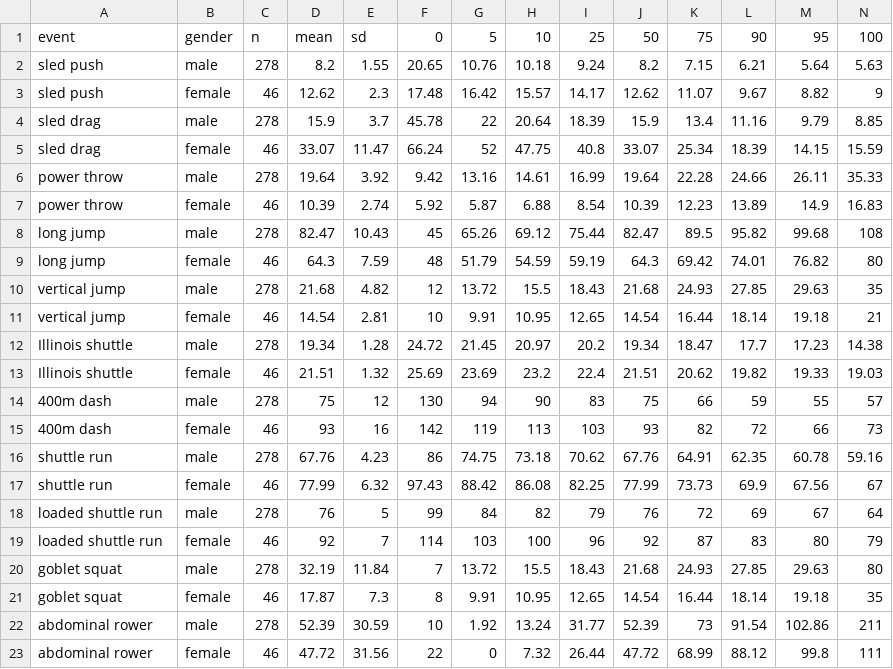
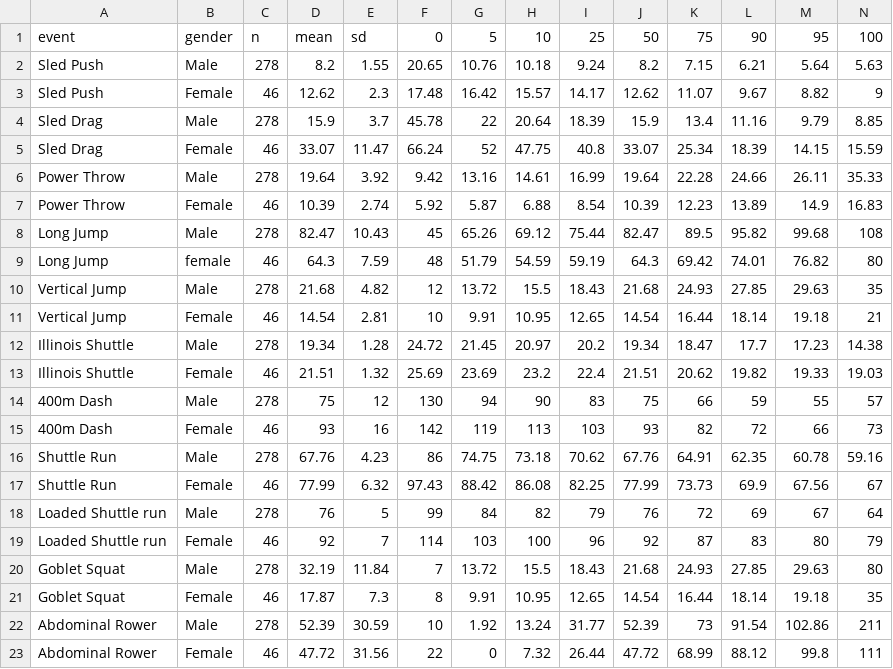
Before and after one commit to nmfsc/data, a CSV file: soldier_fitness_data.csv, drawn as a sheet; only a part is shown; the diff covers the shown part only.

Commit message:
Update soldier_fitness_data.csv

```diff
--- a/soldier_fitness_data.csv
+++ b/soldier_fitness_data.csv
@@ -1,23 +1,23 @@
 "event","gender","n","mean","sd","0","5","10","25","50","75","90","95","100"
-"sled push","male",278,8.2,1.55,20.65,10.76,10.18,9.24,8.2,7.15,6.21,5.64,5.63
-"sled push","female",46,12.62,2.3,17.48,16.42,15.57,14.17,12.62,11.07,9.67,8.82,9
-"sled drag","male",278,15.9,3.7,45.78,22,20.64,18.39,15.9,13.4,11.16,9.79,8.85
-"sled drag","female",46,33.07,11.47,66.24,52,47.75,40.8,33.07,25.34,18.39,14.15,15.59
-"power throw","male",278,19.64,3.92,9.42,13.16,14.61,16.99,19.64,22.28,24.66,26.11,35.33
-"power throw","female",46,10.39,2.74,5.92,5.87,6.88,8.54,10.39,12.23,13.89,14.9,16.83
-"long jump","male",278,82.47,10.43,45,65.26,69.12,75.44,82.47,89.5,95.82,99.68,108
-"long jump","female",46,64.3,7.59,48,51.79,54.59,59.19,64.3,69.42,74.01,76.82,80
-"vertical jump","male",278,21.68,4.82,12,13.72,15.5,18.43,21.68,24.93,27.85,29.63,35
-"vertical jump","female",46,14.54,2.81,10,9.91,10.95,12.65,14.54,16.44,18.14,19.18,21
-"Illinois shuttle","male",278,19.34,1.28,24.72,21.45,20.97,20.2,19.34,18.47,17.7,17.23,14.38
-"Illinois shuttle","female",46,21.51,1.32,25.69,23.69,23.2,22.4,21.51,20.62,19.82,19.33,19.03
-"400m dash","male",278,75,12,130,94,90,83,75,66,59,55,57
-"400m dash","female",46,93,16,142,119,113,103,93,82,72,66,73
-"shuttle run","male",278,67.76,4.23,86,74.75,73.18,70.62,67.76,64.91,62.35,60.78,59.16
-"shuttle run","female",46,77.99,6.32,97.43,88.42,86.08,82.25,77.99,73.73,69.9,67.56,67
-"loaded shuttle run","male",278,76,5,99,84,82,79,76,72,69,67,64
-"loaded shuttle run","female",46,92,7,114,103,100,96,92,87,83,80,79
-"goblet squat","male",278,32.19,11.84,7,13.72,15.5,18.43,21.68,24.93,27.85,29.63,80
-"goblet squat","female",46,17.87,7.3,8,9.91,10.95,12.65,14.54,16.44,18.14,19.18,35
-"abdominal rower","male",278,52.39,30.59,10,1.92,13.24,31.77,52.39,73,91.54,102.86,211
-"abdominal rower","female",46,47.72,31.56,22,0,7.32,26.44,47.72,68.99,88.12,99.8,111
+"Sled Push","Male",278,8.2,1.55,20.65,10.76,10.18,9.24,8.2,7.15,6.21,5.64,5.63
+"Sled Push","Female",46,12.62,2.3,17.48,16.42,15.57,14.17,12.62,11.07,9.67,8.82,9
+"Sled Drag","Male",278,15.9,3.7,45.78,22,20.64,18.39,15.9,13.4,11.16,9.79,8.85
+"Sled Drag","Female",46,33.07,11.47,66.24,52,47.75,40.8,33.07,25.34,18.39,14.15,15.59
+"Power Throw","Male",278,19.64,3.92,9.42,13.16,14.61,16.99,19.64,22.28,24.66,26.11,35.33
+"Power Throw","Female",46,10.39,2.74,5.92,5.87,6.88,8.54,10.39,12.23,13.89,14.9,16.83
+"Long Jump","Male",278,82.47,10.43,45,65.26,69.12,75.44,82.47,89.5,95.82,99.68,108
+"Long Jump","female",46,64.3,7.59,48,51.79,54.59,59.19,64.3,69.42,74.01,76.82,80
+"Vertical Jump","Male",278,21.68,4.82,12,13.72,15.5,18.43,21.68,24.93,27.85,29.63,35
+"Vertical Jump","Female",46,14.54,2.81,10,9.91,10.95,12.65,14.54,16.44,18.14,19.18,21
+"Illinois Shuttle","Male",278,19.34,1.28,24.72,21.45,20.97,20.2,19.34,18.47,17.7,17.23,14.38
+"Illinois Shuttle","Female",46,21.51,1.32,25.69,23.69,23.2,22.4,21.51,20.62,19.82,19.33,19.03
+"400m Dash","Male",278,75,12,130,94,90,83,75,66,59,55,57
+"400m Dash","Female",46,93,16,142,119,113,103,93,82,72,66,73
+"Shuttle Run","Male",278,67.76,4.23,86,74.75,73.18,70.62,67.76,64.91,62.35,60.78,59.16
+"Shuttle Run","Female",46,77.99,6.32,97.43,88.42,86.08,82.25,77.99,73.73,69.9,67.56,67
+"Loaded Shuttle run","Male",278,76,5,99,84,82,79,76,72,69,67,64
+"Loaded Shuttle run","Female",46,92,7,114,103,100,96,92,87,83,80,79
+"Goblet Squat","Male",278,32.19,11.84,7,13.72,15.5,18.43,21.68,24.93,27.85,29.63,80
+"Goblet Squat","Female",46,17.87,7.3,8,9.91,10.95,12.65,14.54,16.44,18.14,19.18,35
+"Abdominal Rower","Male",278,52.39,30.59,10,1.92,13.24,31.77,52.39,73,91.54,102.86,211
+"Abdominal Rower","Female",46,47.72,31.56,22,0,7.32,26.44,47.72,68.99,88.12,99.8,111
```
Also changed, not shown: 48 edited cells elsewhere in this file.
